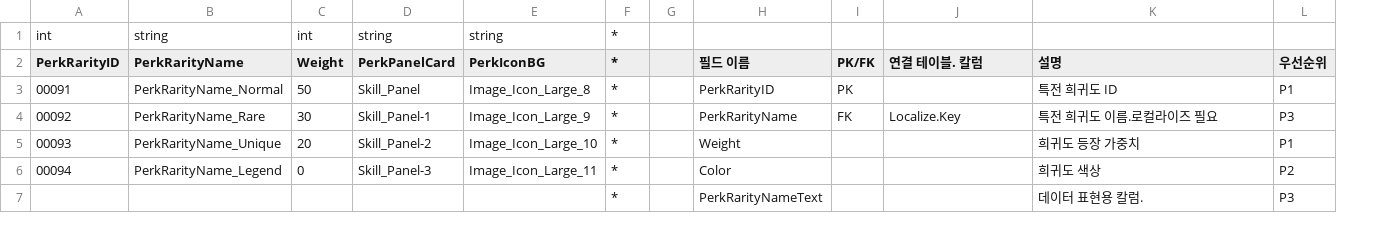
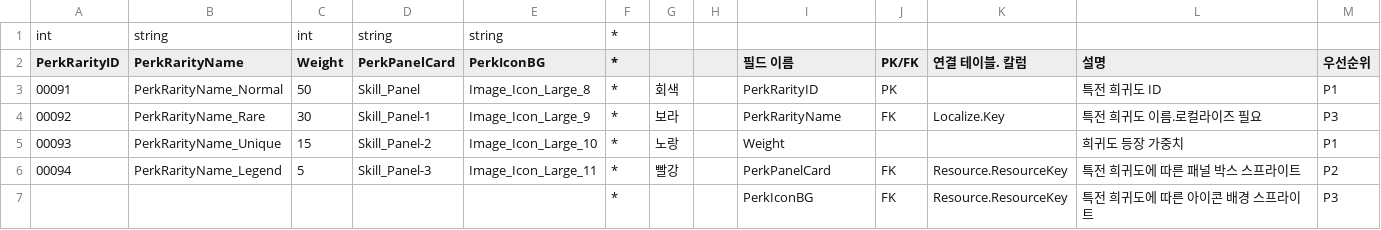
Before and after one commit to Kyungil-smart/finalproject-dev-LS-archive, a CSV file: BulletSort/Assets/Resources/CSVTables/RarityData.csv, drawn as a sheet; removed rows and columns are numbered as before the commit, all else as after; the diff names each change by its address in the sheet, - before the commit and + after, or states it on an @@ line.

```diff
--- a/BulletSort/Assets/Resources/CSVTables/RarityData.csv
+++ b/BulletSort/Assets/Resources/CSVTables/RarityData.csv
+column G, rows 3-6: 회색 | 보라 | 노랑 | 빨강
-C5 (Weight): 20
+C5 (Weight): 15
-C6 (Weight): 0
+C6 (Weight): 5
-I6 (필드 이름): Color
+I6 (필드 이름): PerkPanelCard
-J6 (PK/FK): (empty)
+J6 (PK/FK): FK
-K6 (연결 테이블. 칼럼): (empty)
+K6 (연결 테이블. 칼럼): Resource.ResourceKey
-L6 (설명): 희귀도 색상
+L6 (설명): 특전 희귀도에 따른 패널 박스 스프라이트
-row 7:  |  |  |  |  | * |  | PerkRarityNameText |  |  | 데이터 표현용 칼럼. | P3
+row 7:  |  |  |  |  | * |  |  | PerkIconBG | FK | Resource.ResourceKey | 특전 희귀도에 따른 아이콘 배경 스프라이트 | P3
```
Also changed, not shown: BulletSort/Assets/Resources/CSVTables/EffectData.csv, BulletSort/Assets/Resources/CSVTables/PerkData.csv, 3 other files.
